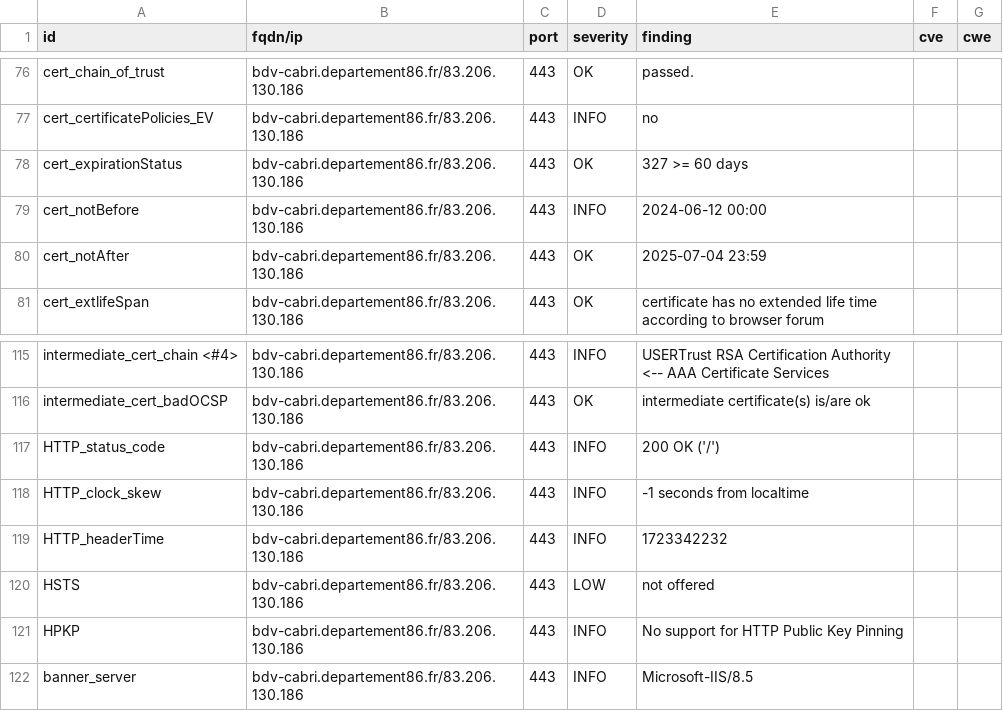
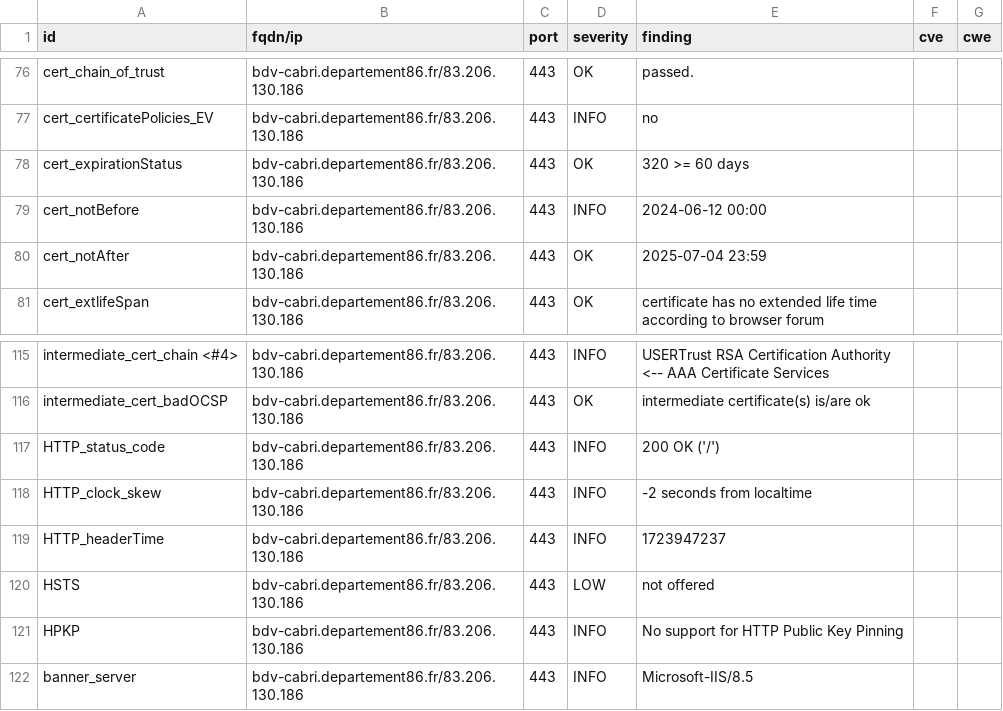
Before and after one commit to dpt86/dashlord, a CSV file: results/aHR0cHM6Ly9iZHYtY2FicmkuZGVwYXJ0ZW1lbnQ4Ni5mci9vcGFj/testssl.csv, drawn as a sheet; only a part is shown, gaps mark what is left out.

```diff
--- a/results/aHR0cHM6Ly9iZHYtY2FicmkuZGVwYXJ0ZW1lbnQ4Ni5mci9vcGFj/testssl.csv
+++ b/results/aHR0cHM6Ly9iZHYtY2FicmkuZGVwYXJ0ZW1lbnQ4Ni5mci9vcGFj/testssl.csv
@@ -77,3 +77,3 @@
 "cert_certificatePolicies_EV","bdv-cabri.departement86.fr/83.206.130.186","443","INFO","no","",""
-"cert_expirationStatus","bdv-cabri.departement86.fr/83.206.130.186","443","OK","327 >= 60 days","",""
+"cert_expirationStatus","bdv-cabri.departement86.fr/83.206.130.186","443","OK","320 >= 60 days","",""
 "cert_notBefore","bdv-cabri.departement86.fr/83.206.130.186","443","INFO","2024-06-12 00:00","",""
@@ -117,4 +117,4 @@
 "HTTP_status_code","bdv-cabri.departement86.fr/83.206.130.186","443","INFO","200 OK ('/')","",""
-"HTTP_clock_skew","bdv-cabri.departement86.fr/83.206.130.186","443","INFO","-1 seconds from localtime","",""
-"HTTP_headerTime","bdv-cabri.departement86.fr/83.206.130.186","443","INFO","1723342232","",""
+"HTTP_clock_skew","bdv-cabri.departement86.fr/83.206.130.186","443","INFO","-2 seconds from localtime","",""
+"HTTP_headerTime","bdv-cabri.departement86.fr/83.206.130.186","443","INFO","1723947237","",""
 "HSTS","bdv-cabri.departement86.fr/83.206.130.186","443","LOW","not offered","",""
```
Also changed, not shown: 8 other files.
